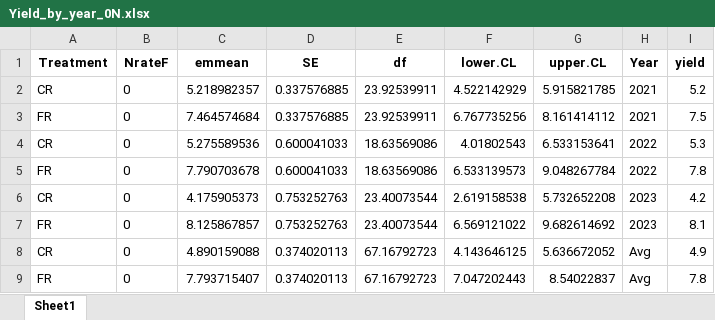
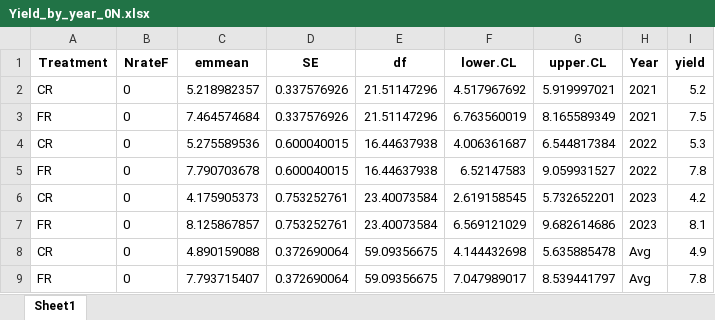
Before and after one commit to XiaoZhangZhangRice/FallowRice_ContinuousRice_AgronomicPerformance, an Excel workbook: Yield/Yield_by_year_0N.xlsx, sheet Sheet1, drawn as a sheet; values as stored, in another font and other column widths than the file's, no borders; the diff names each change by its address in the sheet, - before the commit and + after, or states it on an @@ line.

```diff
--- a/Yield/Yield_by_year_0N.xlsx (sheet Sheet1)
+++ b/Yield/Yield_by_year_0N.xlsx (sheet Sheet1)
-D2:D3 (SE): 0.337576885
+D2:D3 (SE): 0.337576926
-E2:E3 (df): 23.92539911
+E2:E3 (df): 21.51147296
-F2 (lower.CL): 4.522142929
+F2 (lower.CL): 4.517967692
-G2 (upper.CL): 5.915821785
+G2 (upper.CL): 5.919997021
-F3 (lower.CL): 6.767735256
+F3 (lower.CL): 6.763560019
-G3 (upper.CL): 8.161414112
+G3 (upper.CL): 8.165589349
-D4:D5 (SE): 0.600041033
+D4:D5 (SE): 0.600040015
-E4:E5 (df): 18.63569086
+E4:E5 (df): 16.44637938
-F4 (lower.CL): 4.01802543
+F4 (lower.CL): 4.006361687
-G4 (upper.CL): 6.533153641
+G4 (upper.CL): 6.544817384
-F5 (lower.CL): 6.533139573
+F5 (lower.CL): 6.52147583
-G5 (upper.CL): 9.048267784
+G5 (upper.CL): 9.059931527
-D6:D7 (SE): 0.753252763
+D6:D7 (SE): 0.753252761
-E6:E7 (df): 23.40073544
+E6:E7 (df): 23.40073584
-F6 (lower.CL): 2.619158538
+F6 (lower.CL): 2.619158545
-G6 (upper.CL): 5.732652208
+G6 (upper.CL): 5.732652201
-F7 (lower.CL): 6.569121022
+F7 (lower.CL): 6.569121029
-G7 (upper.CL): 9.682614692
+G7 (upper.CL): 9.682614686
-D8:D9 (SE): 0.374020113
+D8:D9 (SE): 0.372690064
-E8:E9 (df): 67.16792723
+E8:E9 (df): 59.09356675
-F8 (lower.CL): 4.143646125
+F8 (lower.CL): 4.144432698
-G8 (upper.CL): 5.636672052
+G8 (upper.CL): 5.635885478
-F9 (lower.CL): 7.047202443
+F9 (lower.CL): 7.047989017
-G9 (upper.CL): 8.54022837
+G9 (upper.CL): 8.539441797
```
Also changed, not shown: N uptake/N_uptake_maturity/0N_Nuptake_By_Year.xlsx, Yield/optimalNrates.xlsx, 24 other files.
